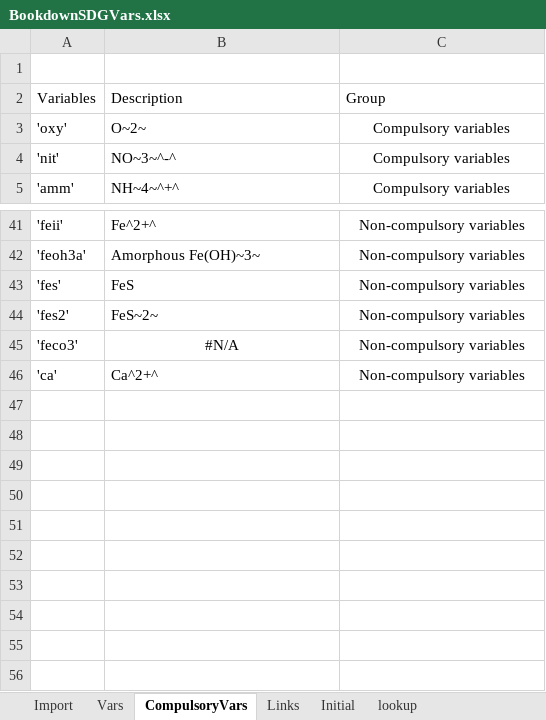
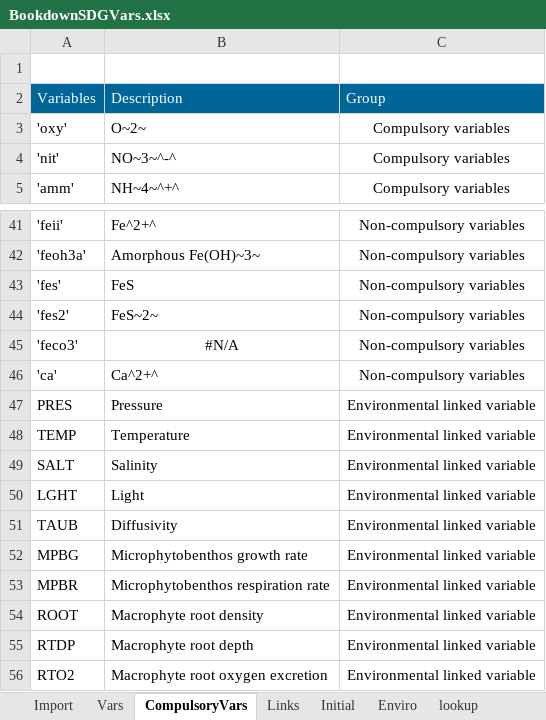
Before and after one commit to AquaticEcoDynamics/aed-science, an Excel workbook: tables/23-sediment_biogeochemistry/BookdownSDGVars.xlsx, sheet CompulsoryVars, drawn as a sheet; only a part is shown, gaps mark what is left out; values as stored, in another font and other column widths than the file's, no borders; the diff names each change by its address in the sheet, - before the commit and + after, or states it on an @@ line.

```diff
--- a/tables/23-sediment_biogeochemistry/BookdownSDGVars.xlsx (sheet CompulsoryVars)
+++ b/tables/23-sediment_biogeochemistry/BookdownSDGVars.xlsx (sheet CompulsoryVars)
+sheet tab: Enviro
@@ A2:C2 fill: none → #006699, text colour: black → #FFFFFF @@
+row 47: PRES | Pressure | Environmental linked variable
+row 48: TEMP | Temperature | Environmental linked variable
+row 49: SALT | Salinity | Environmental linked variable
+row 50: LGHT | Light | Environmental linked variable
+row 51: TAUB | Diffusivity | Environmental linked variable
+row 52: MPBG | Microphytobenthos growth rate | Environmental linked variable
+row 53: MPBR | Microphytobenthos respiration rate | Environmental linked variable
+row 54: ROOT | Macrophyte root density | Environmental linked variable
+row 55: RTDP | Macrophyte root depth | Environmental linked variable
+row 56: RTO2 | Macrophyte root oxygen excretion | Environmental linked variable
```
Also changed, not shown: sheet lookup, tables/23-sediment_biogeochemistry/BookdownParams.xlsx, tables/23-sediment_biogeochemistry/UserManual.xlsx, 7 other files.
